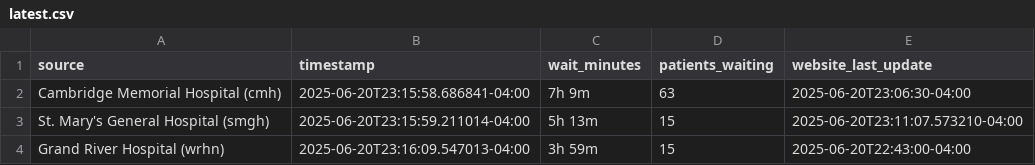
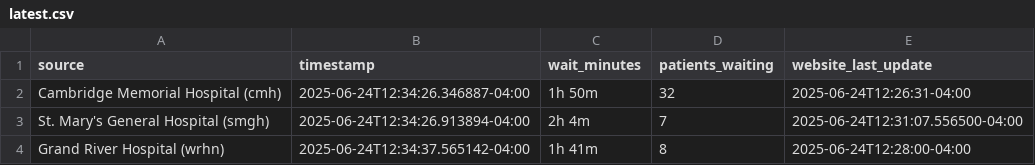
Before and after one commit to DMadathilS/CareMap_ML, a CSV file: data-collection/Real-time/latest.csv, drawn as a sheet.

```diff
--- a/data-collection/Real-time/latest.csv
+++ b/data-collection/Real-time/latest.csv
@@ -1,4 +1,4 @@
 source,timestamp,wait_minutes,patients_waiting,website_last_update
-Cambridge Memorial Hospital (cmh),2025-06-20T23:15:58.686841-04:00,7h 9m,63,2025-06-20T23:06:30-04:00
-St. Mary's General Hospital (smgh),2025-06-20T23:15:59.211014-04:00,5h 13m,15,2025-06-20T23:11:07.573210-04:00
-Grand River Hospital (wrhn),2025-06-20T23:16:09.547013-04:00,3h 59m,15,2025-06-20T22:43:00-04:00
+Cambridge Memorial Hospital (cmh),2025-06-24T12:34:26.346887-04:00,1h 50m,32,2025-06-24T12:26:31-04:00
+St. Mary's General Hospital (smgh),2025-06-24T12:34:26.913894-04:00,2h 4m,7,2025-06-24T12:31:07.556500-04:00
+Grand River Hospital (wrhn),2025-06-24T12:34:37.565142-04:00,1h 41m,8,2025-06-24T12:28:00-04:00
```
Also changed, not shown: 3 other files.
